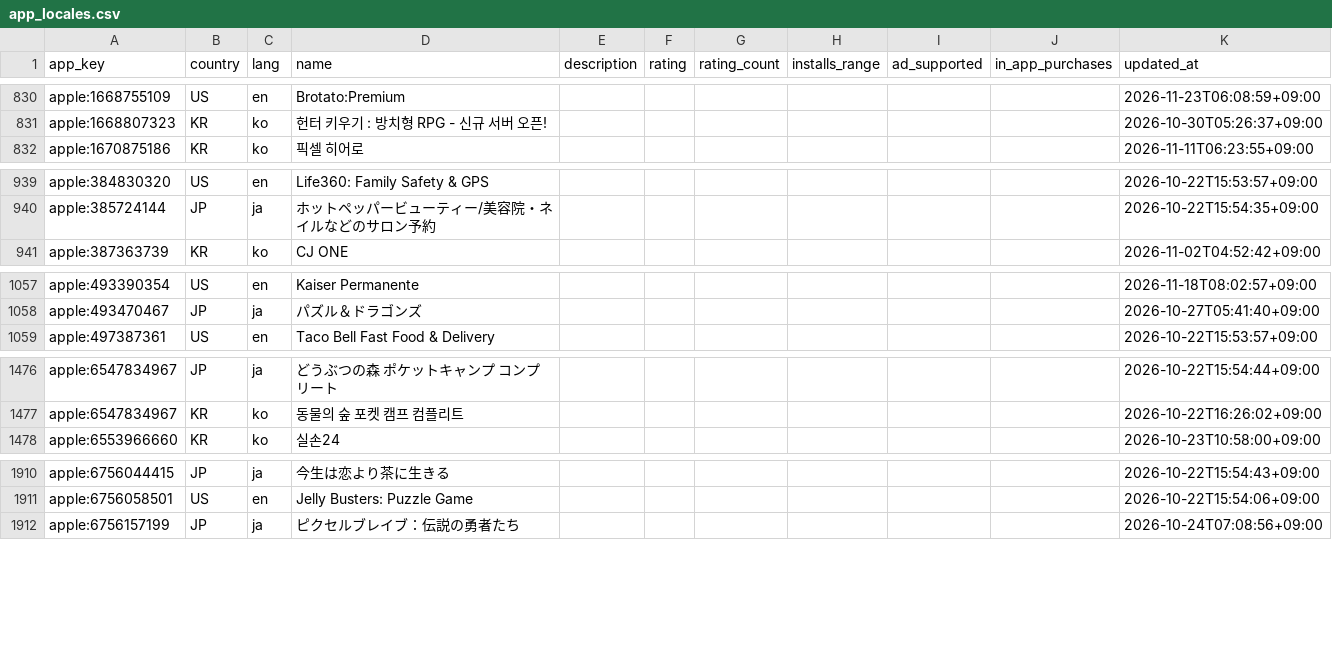
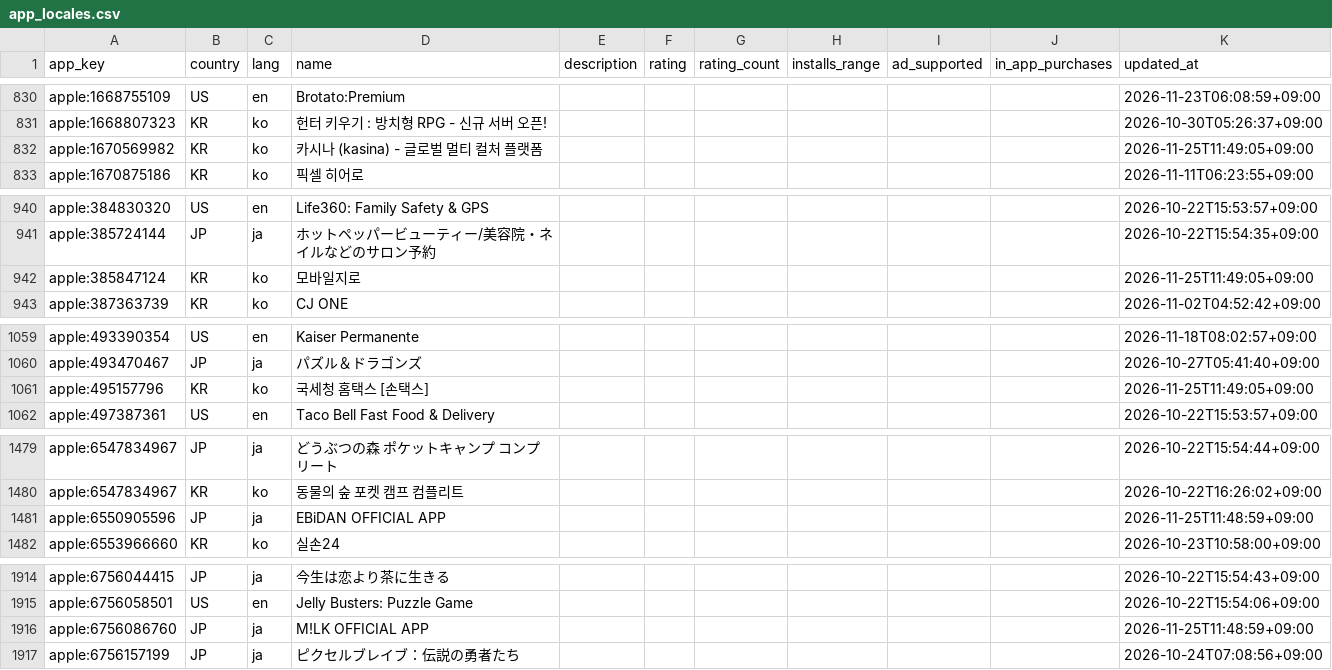
Before and after one commit to megi1440/app-trend, a CSV file: data/app_locales.csv, drawn as a sheet; only a part is shown, gaps mark what is left out; the diff covers the shown part only; the diff names each change by its address in the sheet, - before the commit and + after, or states it on an @@ line.

```diff
--- a/data/app_locales.csv
+++ b/data/app_locales.csv
+row 832: apple:1670569982 | KR | ko | 카시나 (kasina) - 글로벌 멀티 컬처 플랫폼 |  |  |  |  |  |  | 2026-11-25T11:49:05+09:00
+row 942: apple:385847124 | KR | ko | 모바일지로 |  |  |  |  |  |  | 2026-11-25T11:49:05+09:00
+row 1061: apple:495157796 | KR | ko | 국세청 홈택스 [손택스] |  |  |  |  |  |  | 2026-11-25T11:49:05+09:00
+row 1481: apple:6550905596 | JP | ja | EBiDAN OFFICIAL APP |  |  |  |  |  |  | 2026-11-25T11:48:59+09:00
+row 1916: apple:6756086760 | JP | ja | M!LK OFFICIAL APP |  |  |  |  |  |  | 2026-11-25T11:48:59+09:00
```
Also changed, not shown: 4 added rows and 2 edited cells elsewhere in this file, 33 other files.
